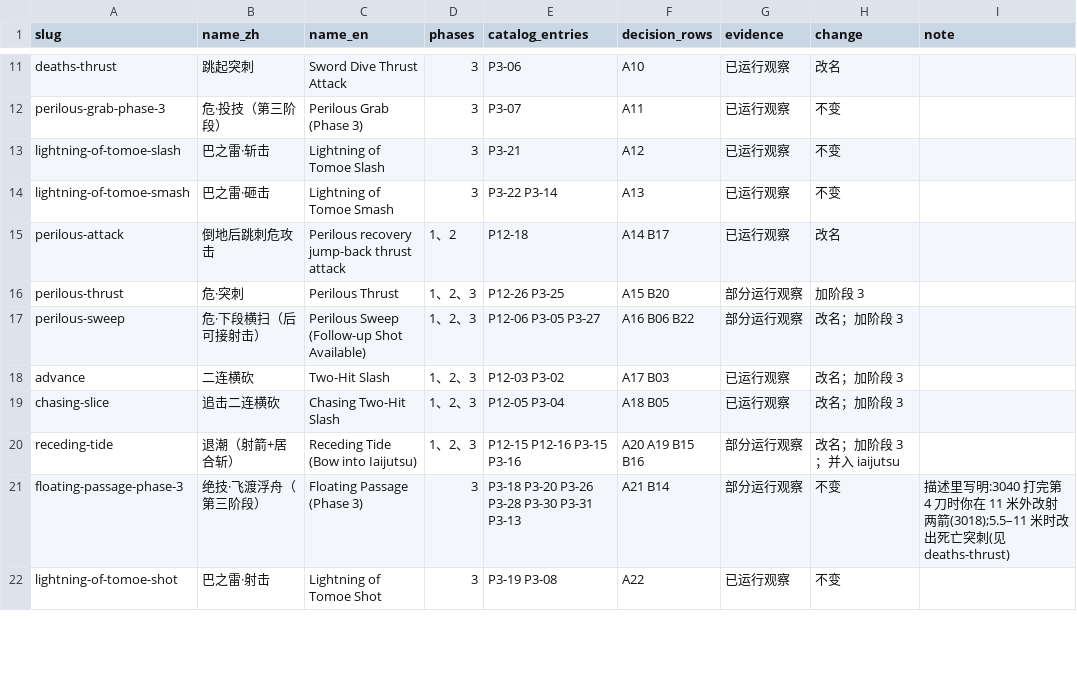
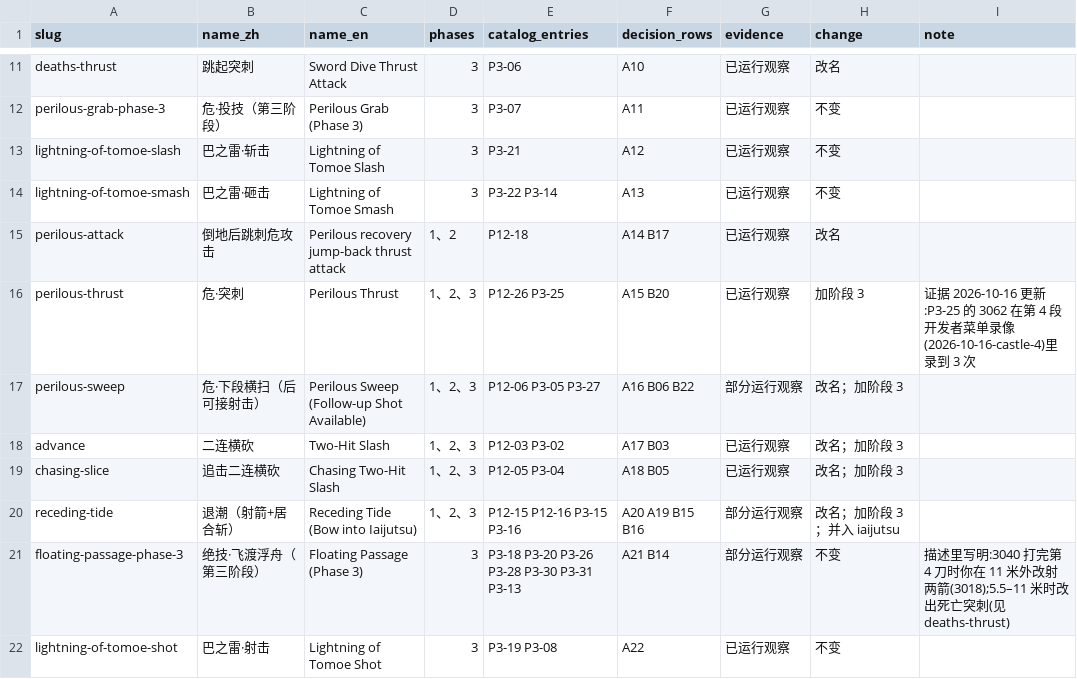
Before and after one commit to CanYouTeachMeHowToCode/Sekiro-boss-practice-analytics, a CSV file: research/ground_truth/semantic/genichiro_product_moveset.csv, drawn as a sheet; only a part is shown, gaps mark what is left out.

```diff
--- a/research/ground_truth/semantic/genichiro_product_moveset.csv
+++ b/research/ground_truth/semantic/genichiro_product_moveset.csv
@@ -15,3 +15,3 @@ lightning-of-tomoe-smash,巴之雷·砸击,Lightning of Tomoe Smash,3,P3-22 P3-1
 perilous-attack,倒地后跳刺危攻击,Perilous recovery jump-back thrust attack,1、2,P12-18,A14 B17,已运行观察,改名,
-perilous-thrust,危·突刺,Perilous Thrust,1、2、3,P12-26 P3-25,A15 B20,部分运行观察,加阶段 3,
+perilous-thrust,危·突刺,Perilous Thrust,1、2、3,P12-26 P3-25,A15 B20,已运行观察,加阶段 3,证据 2026-10-16 更新:P3-25 的 3062 在第 4 段开发者菜单录像(2026-10-16-castle-4)里录到 3 次
 perilous-sweep,危·下段横扫（后可接射击）,Perilous Sweep (Follow-up Shot Available),1、2、3,P12-06 P3-05 P3-27,A16 B06 B22,部分运行观察,改名；加阶段 3,
```
Also changed, not shown: research/ground_truth/deferred/genichiro_castle_tae_deferred.csv, research/ground_truth/engine/genichiro_castle_tae_classes.csv, 9 other files.
